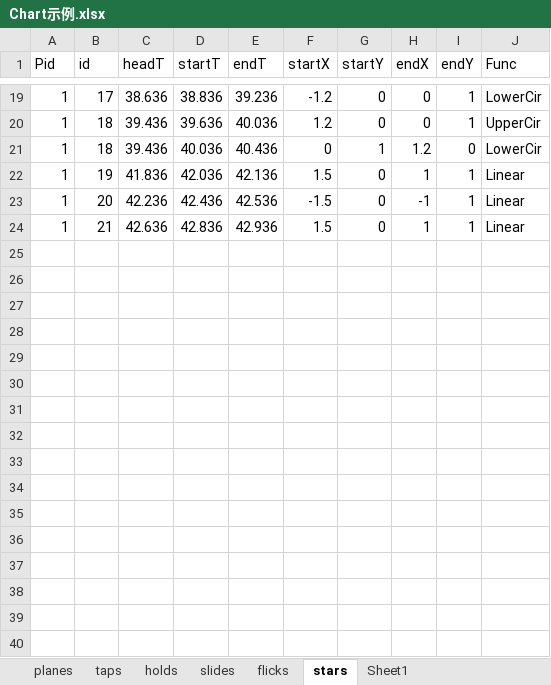
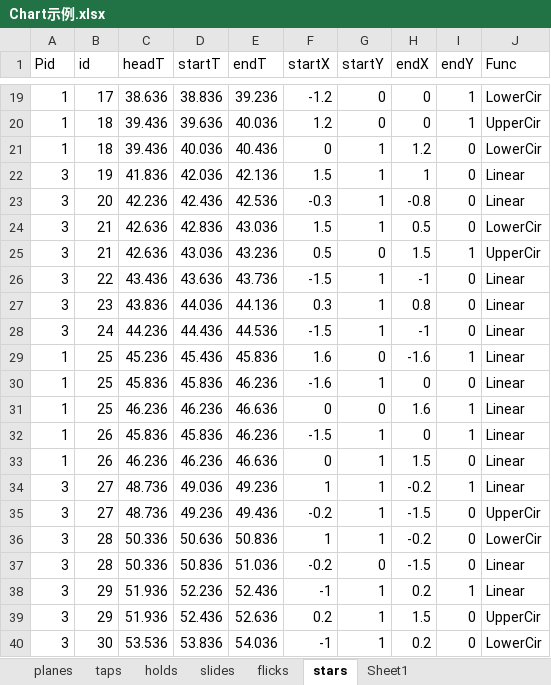
Before and after one commit to DEDOUO/Xenody, an Excel workbook: Assets/Scripts/Chart示例.xlsx, sheet stars, drawn as a sheet; only a part is shown, gaps mark what is left out; values as stored, in another font and other column widths than the file's, no borders; addresses are those after the commit; the diff covers the shown part only; the diff names each change by its address in the sheet, - before the commit and + after, or states it on an @@ line.

```diff
--- a/Assets/Scripts/Chart示例.xlsx (sheet stars)
+++ b/Assets/Scripts/Chart示例.xlsx (sheet stars)
-A22 (Pid): 1
+A22 (Pid): 3
-G22 (startY): 0
+G22 (startY): 1
-I22 (endY): 1
+I22 (endY): 0
+row 23: 3 | 20 | 42.236 | 42.436 | 42.536 | -0.3 | 1 | -0.8 | 0 | Linear
+row 24: 3 | 21 | 42.636 | 42.836 | 43.036 | 1.5 | 1 | 0.5 | 0 | LowerCir
+row 25: 3 | 21 | 42.636 | 43.036 | 43.236 | 0.5 | 0 | 1.5 | 1 | UpperCir
+row 26: 3 | 22 | 43.436 | 43.636 | 43.736 | -1.5 | 1 | -1 | 0 | Linear
+row 27: 3 | 23 | 43.836 | 44.036 | 44.136 | 0.3 | 1 | 0.8 | 0 | Linear
+row 28: 3 | 24 | 44.236 | 44.436 | 44.536 | -1.5 | 1 | -1 | 0 | Linear
-B29 (id): 20
+B29 (id): 25
-C29 (headT): 42.236
+C29 (headT): 45.236
-D29 (startT): 42.436
+D29 (startT): 45.436
-E29 (endT): 42.536
+E29 (endT): 45.836
-F29 (startX): -1.5
+F29 (startX): 1.6
-H29 (endX): -1
+H29 (endX): -1.6
+row 30: 1 | 25 | 45.836 | 45.836 | 46.236 | -1.6 | 1 | 0 | 0 | Linear
-B31 (id): 21
+B31 (id): 25
-C31 (headT): 42.636
+C31 (headT): 46.236
-D31 (startT): 42.836
+D31 (startT): 46.236
-E31 (endT): 42.936
+E31 (endT): 46.636
-F31 (startX): 1.5
+F31 (startX): 0
-H31 (endX): 1
+H31 (endX): 1.6
+row 32: 1 | 26 | 45.836 | 45.836 | 46.236 | -1.5 | 1 | 0 | 1 | Linear
+row 33: 1 | 26 | 46.236 | 46.236 | 46.636 | 0 | 1 | 1.5 | 0 | Linear
+row 34: 3 | 27 | 48.736 | 49.036 | 49.236 | 1 | 1 | -0.2 | 1 | Linear
+row 35: 3 | 27 | 48.736 | 49.236 | 49.436 | -0.2 | 1 | -1.5 | 0 | UpperCir
+row 36: 3 | 28 | 50.336 | 50.636 | 50.836 | 1 | 1 | -0.2 | 0 | LowerCir
+row 37: 3 | 28 | 50.336 | 50.836 | 51.036 | -0.2 | 0 | -1.5 | 0 | Linear
+row 38: 3 | 29 | 51.936 | 52.236 | 52.436 | -1 | 1 | 0.2 | 1 | Linear
+row 39: 3 | 29 | 51.936 | 52.436 | 52.636 | 0.2 | 1 | 1.5 | 0 | UpperCir
+row 40: 3 | 30 | 53.536 | 53.836 | 54.036 | -1 | 1 | 0.2 | 0 | LowerCir
```
Also changed, not shown: 7 added rows elsewhere in this sheet, sheet holds, sheet taps, sheet flicks, sheet planes, sheet Sheet1, 9 other files.
